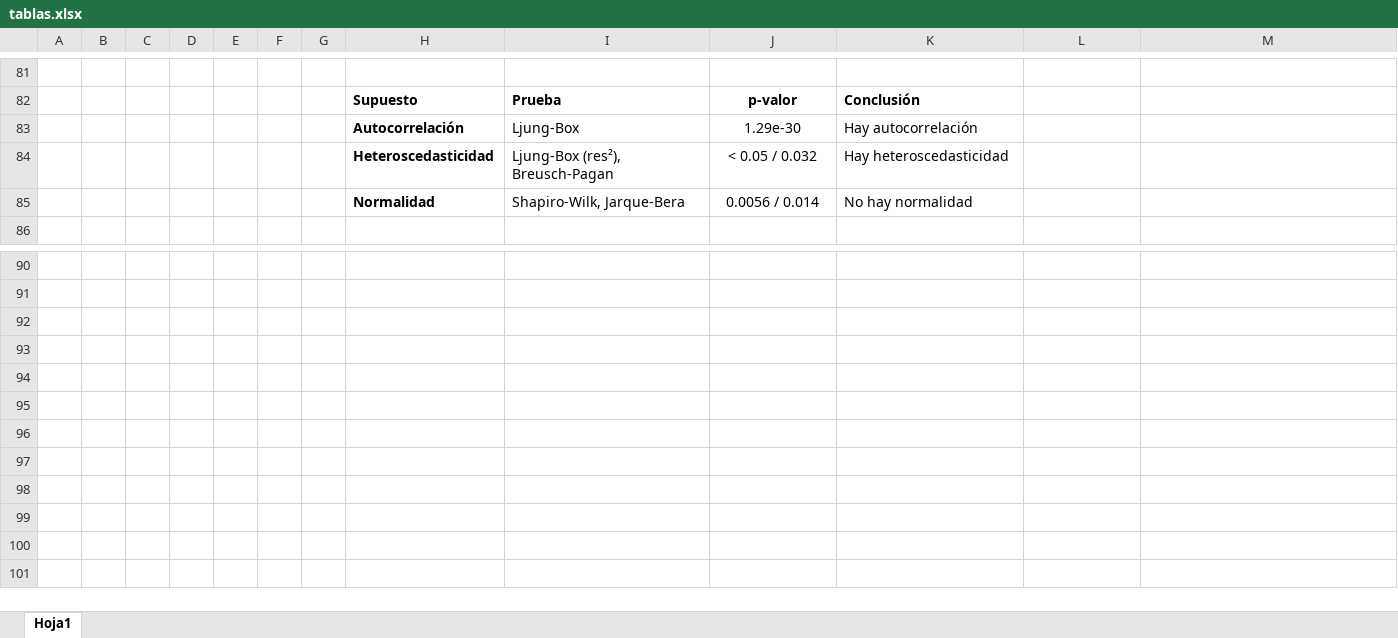
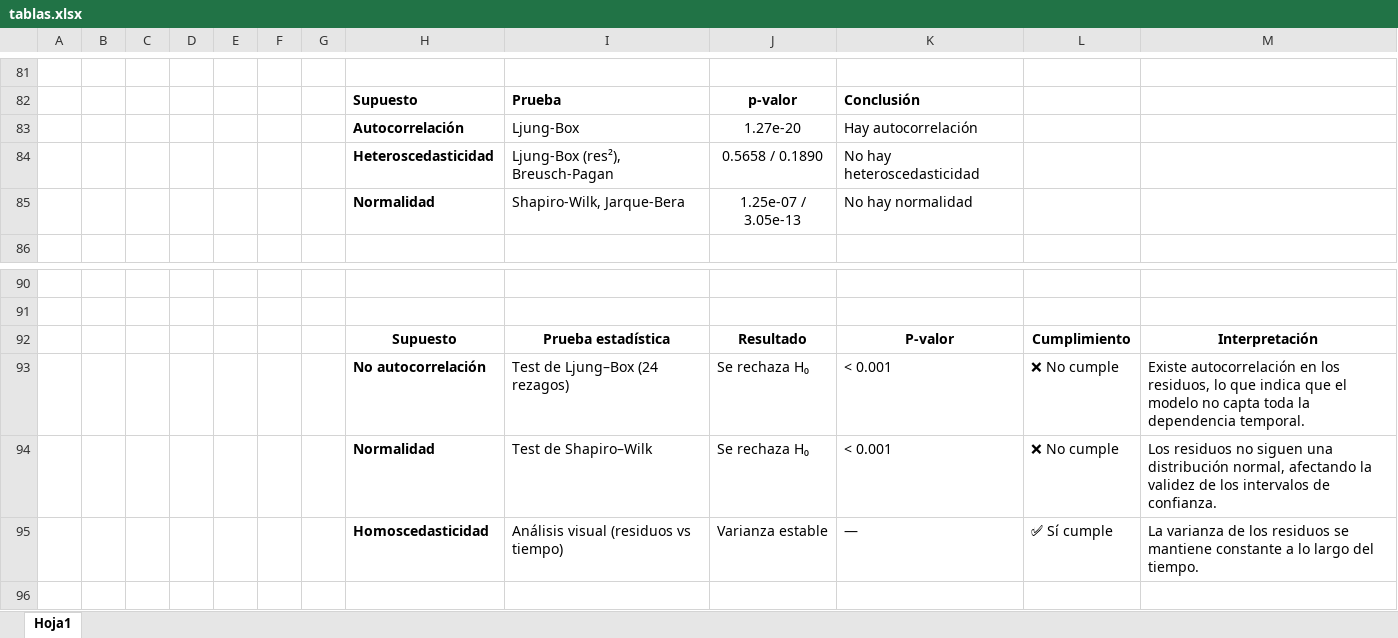
Before and after one commit to DarkLord0404/AAIII, an Excel workbook: Taller 3/tablas.xlsx, sheet Hoja1, drawn as a sheet; only a part is shown, gaps mark what is left out; the shorter side is filled out with more unchanged rows; values as stored, in another font and other column widths than the file's, no borders; the diff names each change by its address in the sheet, - before the commit and + after, or states it on an @@ line.

Commit message:
Subo notebook con el taller 3 completo y reporte completo con conclusiones para revisión

```diff
--- a/Taller 3/tablas.xlsx (sheet Hoja1)
+++ b/Taller 3/tablas.xlsx (sheet Hoja1)
-J83: 1.29e-30
+J83: 1.27e-20
-J84: < 0.05 / 0.032
+J84: 0.5658 / 0.1890
-K84: Hay heteroscedasticidad
+K84: No hay heteroscedasticidad
-J85: 0.0056 / 0.014
+J85: 1.25e-07 / 3.05e-13
-row 92: (empty)
+row 92:  |  |  |  |  |  |  | Supuesto | Prueba estadística | Resultado | P-valor | Cumplimiento | Interpretación
-row 93: (empty)
+row 93:  |  |  |  |  |  |  | No autocorrelación | Test de Ljung–Box (24 rezagos) | Se rechaza H₀ | < 0.001 | ❌ No cumple | Existe autocorrelación en los residuos, lo que indica que el modelo no capta toda la dependencia temporal.
-row 94: (empty)
+row 94:  |  |  |  |  |  |  | Normalidad | Test de Shapiro–Wilk | Se rechaza H₀ | < 0.001 | ❌ No cumple | Los residuos no siguen una distribución normal, afectando la validez de los intervalos de confianza.
-row 95: (empty)
+row 95:  |  |  |  |  |  |  | Homoscedasticidad | Análisis visual (residuos vs tiempo) | Varianza estable | — | ✅ Sí cumple | La varianza de los residuos se mantiene constante a lo largo del tiempo.
```
Also changed, not shown: 5 other files.
